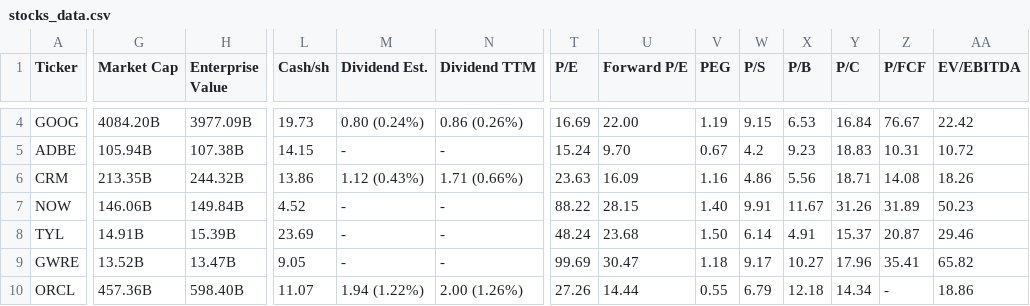
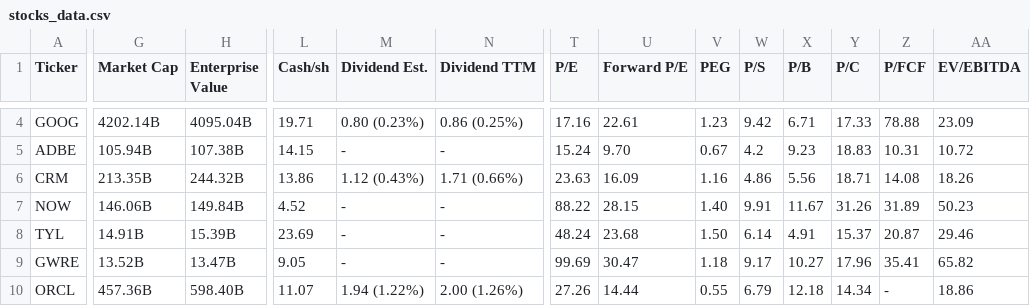
Before and after one commit to saiganesh-tanneru/stock-analyzer, a CSV file: stocks_data.csv, drawn as a sheet; only a part is shown, gaps mark what is left out; the diff covers the shown part only; the diff names each change by its address in the sheet, - before the commit and + after, or states it on an @@ line.

```diff
--- a/stocks_data.csv
+++ b/stocks_data.csv
-G4 (Market Cap): 4084.20B
+G4 (Market Cap): 4202.14B
-H4 (Enterprise Value): 3977.09B
+H4 (Enterprise Value): 4095.04B
-L4 (Cash/sh): 19.73
+L4 (Cash/sh): 19.71
-M4 (Dividend Est.): 0.80 (0.24%)
+M4 (Dividend Est.): 0.80 (0.23%)
-N4 (Dividend TTM): 0.86 (0.26%)
+N4 (Dividend TTM): 0.86 (0.25%)
-T4 (P/E): 16.69
+T4 (P/E): 17.16
-U4 (Forward P/E): 22.00
+U4 (Forward P/E): 22.61
-V4 (PEG): 1.19
+V4 (PEG): 1.23
-W4 (P/S): 9.15
+W4 (P/S): 9.42
-X4 (P/B): 6.53
+X4 (P/B): 6.71
-Y4 (P/C): 16.84
+Y4 (P/C): 17.33
-Z4 (P/FCF): 76.67
+Z4 (P/FCF): 78.88
-AA4 (EV/EBITDA): 22.42
+AA4 (EV/EBITDA): 23.09
```
Also changed, not shown: 126 edited cells elsewhere in this file, 6 other files.
